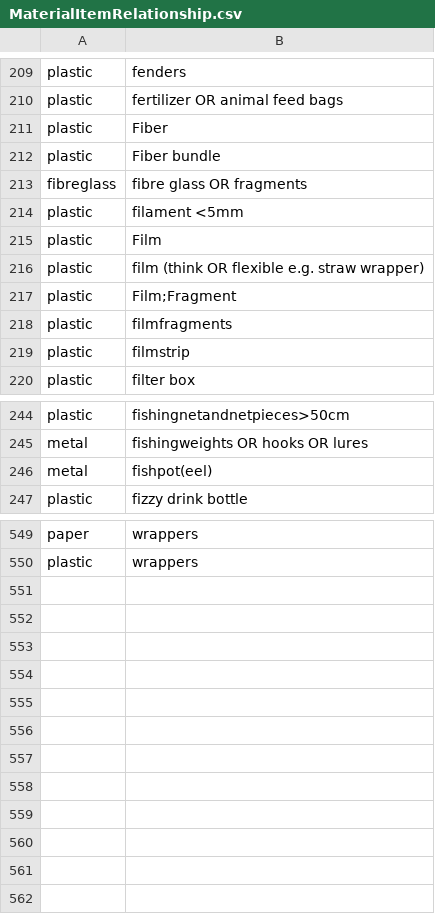
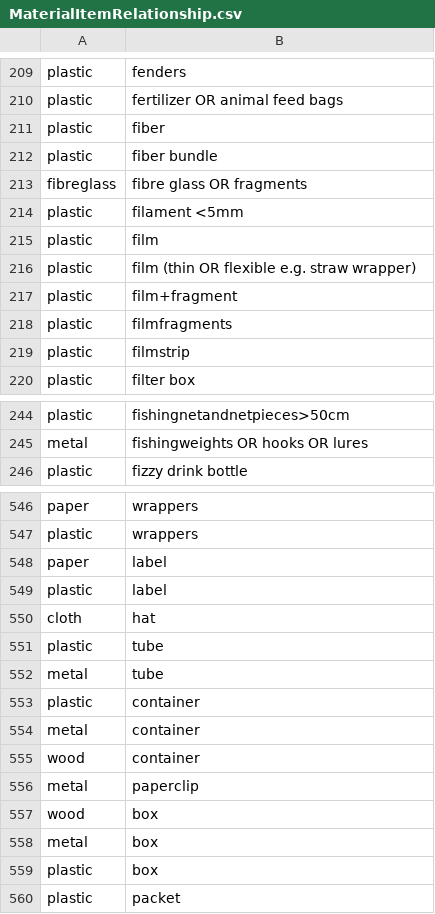
Before and after one commit to hannahhapich/MaTCH, a CSV file: data/MaterialItemRelationship.csv, drawn as a sheet; only a part is shown, gaps mark what is left out; the diff covers the shown part only.

```diff
--- a/data/MaterialItemRelationship.csv
+++ b/data/MaterialItemRelationship.csv
@@ -210,9 +210,9 @@ plastic,fenders
 plastic,fertilizer OR animal feed bags
-plastic,Fiber
-plastic,Fiber bundle
+plastic,fiber
+plastic,fiber bundle
 fibreglass,fibre glass OR fragments
 plastic,filament <5mm
-plastic,Film
-plastic,film (think OR flexible e.g. straw wrapper)
-plastic,Film;Fragment
+plastic,film
+plastic,film (thin OR flexible e.g. straw wrapper)
+plastic,film+fragment
 plastic,filmfragments
@@ -245,3 +245,2 @@ plastic,fishingnetandnetpieces>50cm
 metal,fishingweights OR hooks OR lures
-metal,fishpot(eel)
 plastic,fizzy drink bottle
@@ -550 +547,14 @@ paper,wrappers
 plastic,wrappers
+paper,label
+plastic,label
+cloth,hat
+plastic,tube
+metal,tube
+plastic,container
+metal,container
+wood,container
+metal,paperclip
+wood,box
+metal,box
+plastic,box
+plastic,packet
```
Also changed, not shown: 2 removed rows and 8 edited cells elsewhere in this file, data/ITEMSHierarchyLower.csv, data/Item_Use_Case.csv, 17 other files.
